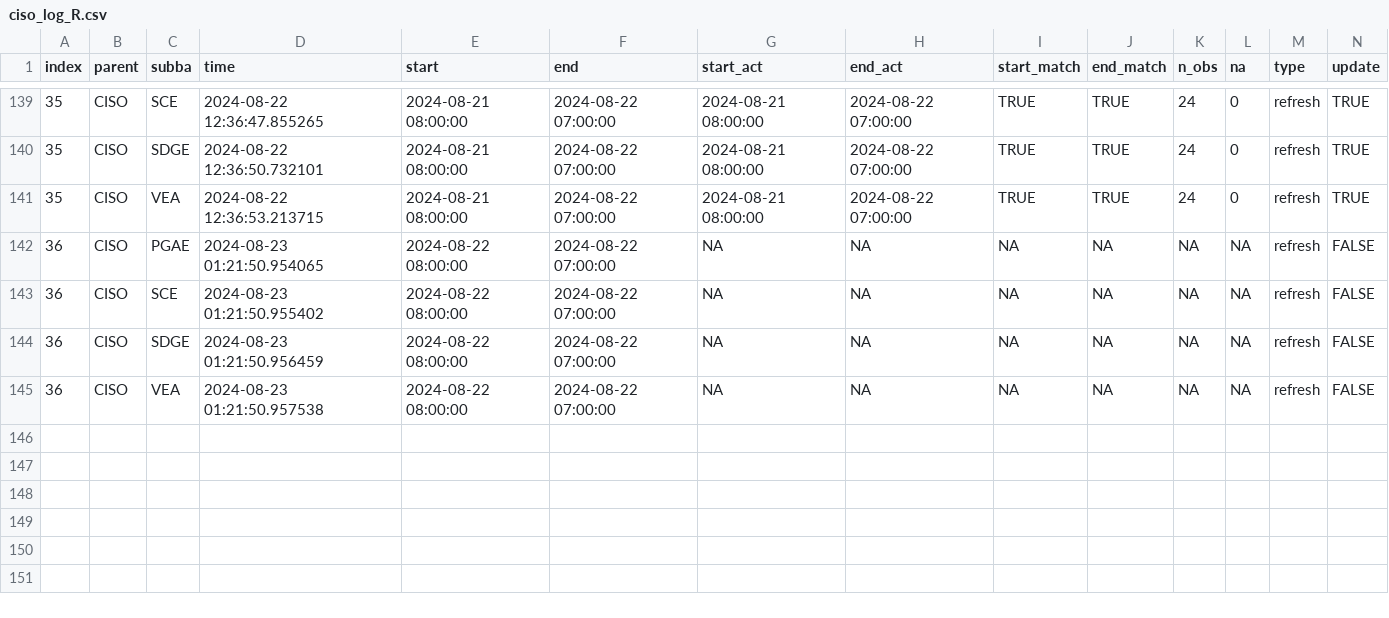
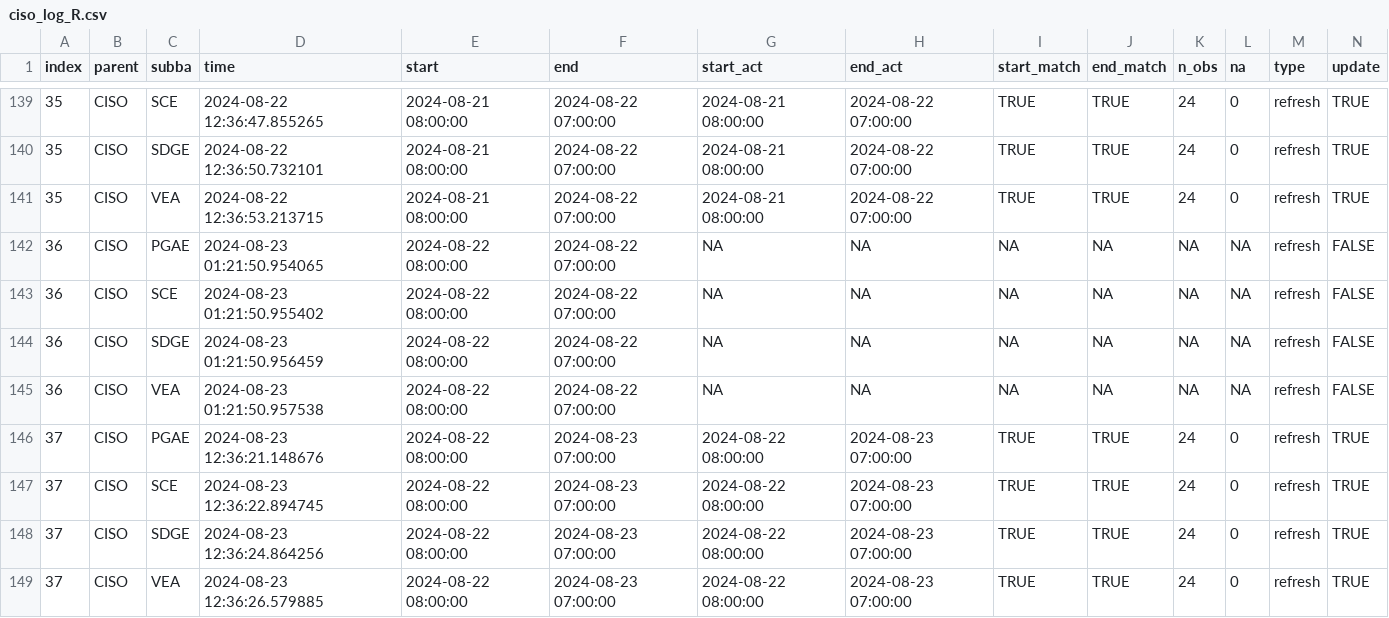
Before and after one commit to datttrian/data-pipeline-automation-with-github-actions, a CSV file: metadata/ciso_log_R.csv, drawn as a sheet; only a part is shown, gaps mark what is left out; rows hold the shown columns only; the diff names each change by its address in the sheet, - before the commit and + after, or states it on an @@ line.

Commit message:
Auto update of the data

```diff
--- a/metadata/ciso_log_R.csv
+++ b/metadata/ciso_log_R.csv
+row 146: 37 | CISO | PGAE | 2024-08-23 12:36:21.148676 | 2024-08-22 08:00:00 | 2024-08-23 07:00:00 | 2024-08-22 08:00:00 | 2024-08-23 07:00:00 | TRUE | TRUE | 24 | 0 | refresh | TRUE
+row 147: 37 | CISO | SCE | 2024-08-23 12:36:22.894745 | 2024-08-22 08:00:00 | 2024-08-23 07:00:00 | 2024-08-22 08:00:00 | 2024-08-23 07:00:00 | TRUE | TRUE | 24 | 0 | refresh | TRUE
+row 148: 37 | CISO | SDGE | 2024-08-23 12:36:24.864256 | 2024-08-22 08:00:00 | 2024-08-23 07:00:00 | 2024-08-22 08:00:00 | 2024-08-23 07:00:00 | TRUE | TRUE | 24 | 0 | refresh | TRUE
+row 149: 37 | CISO | VEA | 2024-08-23 12:36:26.579885 | 2024-08-22 08:00:00 | 2024-08-23 07:00:00 | 2024-08-22 08:00:00 | 2024-08-23 07:00:00 | TRUE | TRUE | 24 | 0 | refresh | TRUE
```
Also changed, not shown: 1 other file.
